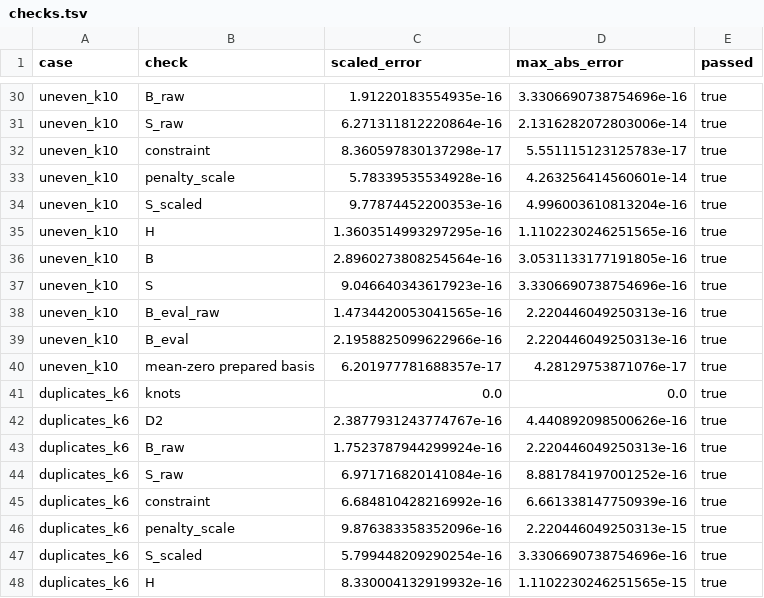
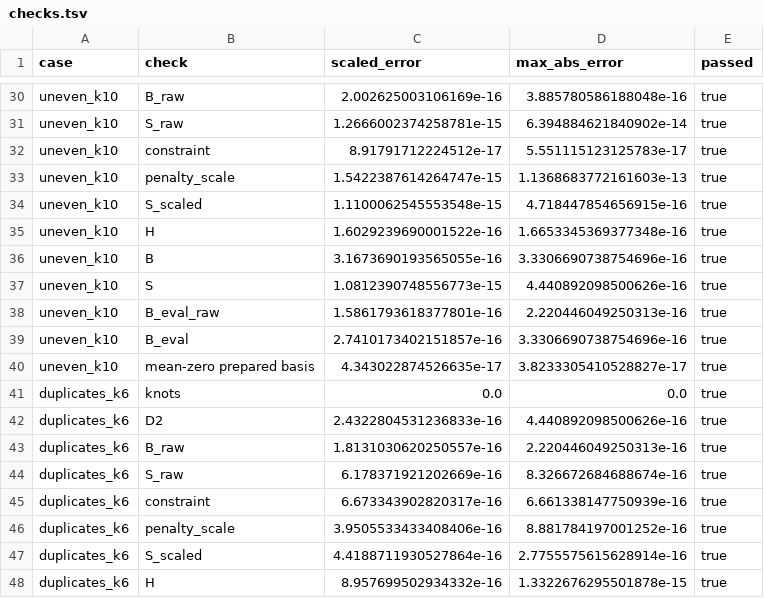
Before and after one commit to Mango-Wang2024/Penalized-Splines, a TSV file: spline_basis/outputs/shared/julia/checks.tsv, drawn as a sheet; only a part is shown, gaps mark what is left out; the diff covers the shown part only; the diff names each change by its address in the sheet, - before the commit and + after, or states it on an @@ line.

```diff
--- a/spline_basis/outputs/shared/julia/checks.tsv
+++ b/spline_basis/outputs/shared/julia/checks.tsv
-C30 (scaled_error): 1.91220183554935e-16
+C30 (scaled_error): 2.002625003106169e-16
-D30 (max_abs_error): 3.3306690738754696e-16
+D30 (max_abs_error): 3.885780586188048e-16
-C31 (scaled_error): 6.271311812220864e-16
+C31 (scaled_error): 1.2666002374258781e-15
-D31 (max_abs_error): 2.1316282072803006e-14
+D31 (max_abs_error): 6.394884621840902e-14
-C32 (scaled_error): 8.360597830137298e-17
+C32 (scaled_error): 8.91791712224512e-17
-C33 (scaled_error): 5.78339535534928e-16
+C33 (scaled_error): 1.5422387614264747e-15
-D33 (max_abs_error): 4.263256414560601e-14
+D33 (max_abs_error): 1.1368683772161603e-13
-C34 (scaled_error): 9.77874452200353e-16
+C34 (scaled_error): 1.1100062545553548e-15
-D34 (max_abs_error): 4.996003610813204e-16
+D34 (max_abs_error): 4.718447854656915e-16
-C35 (scaled_error): 1.3603514993297295e-16
+C35 (scaled_error): 1.6029239690001522e-16
-D35 (max_abs_error): 1.1102230246251565e-16
+D35 (max_abs_error): 1.6653345369377348e-16
-C36 (scaled_error): 2.8960273808254564e-16
+C36 (scaled_error): 3.1673690193565055e-16
-D36 (max_abs_error): 3.0531133177191805e-16
+D36 (max_abs_error): 3.3306690738754696e-16
-C37 (scaled_error): 9.046640343617923e-16
+C37 (scaled_error): 1.0812390748556773e-15
-D37 (max_abs_error): 3.3306690738754696e-16
+D37 (max_abs_error): 4.440892098500626e-16
-C38 (scaled_error): 1.4734420053041565e-16
+C38 (scaled_error): 1.5861793618377801e-16
-C39 (scaled_error): 2.1958825099622966e-16
+C39 (scaled_error): 2.7410173402151857e-16
-D39 (max_abs_error): 2.220446049250313e-16
+D39 (max_abs_error): 3.3306690738754696e-16
-C40 (scaled_error): 6.201977781688357e-17
+C40 (scaled_error): 4.343022874526635e-17
-D40 (max_abs_error): 4.28129753871076e-17
+D40 (max_abs_error): 3.8233305410528827e-17
-C42 (scaled_error): 2.3877931243774767e-16
+C42 (scaled_error): 2.4322804531236833e-16
-C43 (scaled_error): 1.7523787944299924e-16
+C43 (scaled_error): 1.8131030620250557e-16
-C44 (scaled_error): 6.971716820141084e-16
+C44 (scaled_error): 6.178371921202669e-16
-D44 (max_abs_error): 8.881784197001252e-16
+D44 (max_abs_error): 8.326672684688674e-16
-C45 (scaled_error): 6.684810428216992e-16
+C45 (scaled_error): 6.673343902820317e-16
-C46 (scaled_error): 9.876383358352096e-16
+C46 (scaled_error): 3.9505533433408406e-16
-D46 (max_abs_error): 2.220446049250313e-15
+D46 (max_abs_error): 8.881784197001252e-16
-C47 (scaled_error): 5.799448209290254e-16
+C47 (scaled_error): 4.4188711930527864e-16
-D47 (max_abs_error): 3.3306690738754696e-16
+D47 (max_abs_error): 2.7755575615628914e-16
-C48 (scaled_error): 8.330004132919932e-16
+C48 (scaled_error): 8.957699502934332e-16
-D48 (max_abs_error): 1.1102230246251565e-15
+D48 (max_abs_error): 1.3322676295501878e-15
```
Also changed, not shown: 55 edited cells elsewhere in this file, model_preparation/outputs/shared/julia/uniform_k8/B.csv, model_preparation/outputs/shared/julia/uniform_k8/H.csv, 35 other files.
